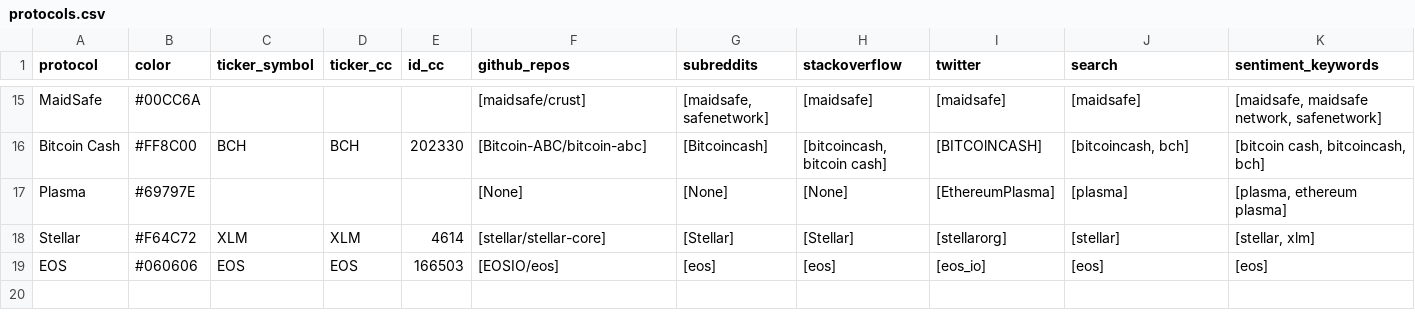
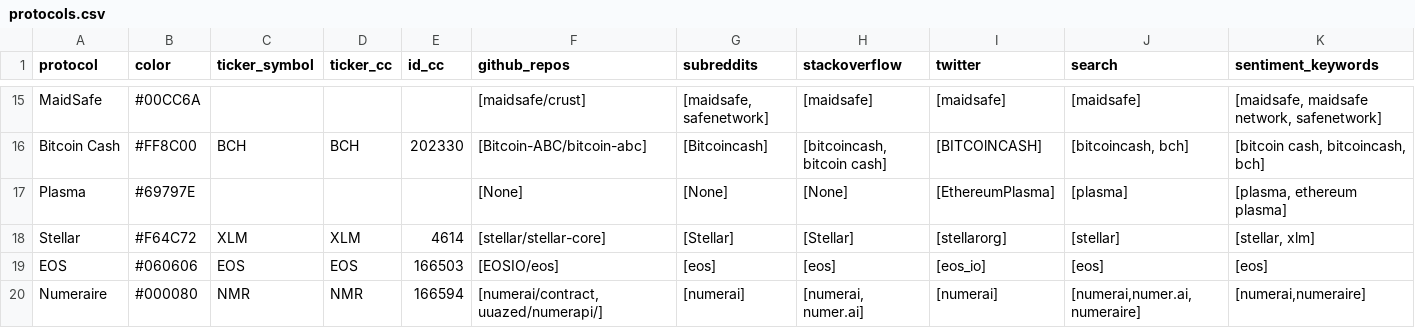
Before and after one commit to sierra073/aspie, a CSV file: data/input/protocols.csv, drawn as a sheet; only a part is shown, gaps mark what is left out.

Commit message:
Update protocols.csv

```diff
--- a/data/input/protocols.csv
+++ b/data/input/protocols.csv
@@ -19 +19,2 @@ Stellar,#F64C72,XLM,XLM,4614,[stellar/stellar-core],[Stellar],[Stellar],[stellar
 EOS,#060606,EOS,EOS,166503,[EOSIO/eos],[eos],[eos],[eos_io],[eos],[eos]
+Numeraire,#000080,NMR,NMR,166594,"[numerai/contract, uuazed/numerapi/]",[numerai],"[numerai, numer.ai]",[numerai],"[numerai,numer.ai,numeraire]","[numerai,numeraire]"
```
